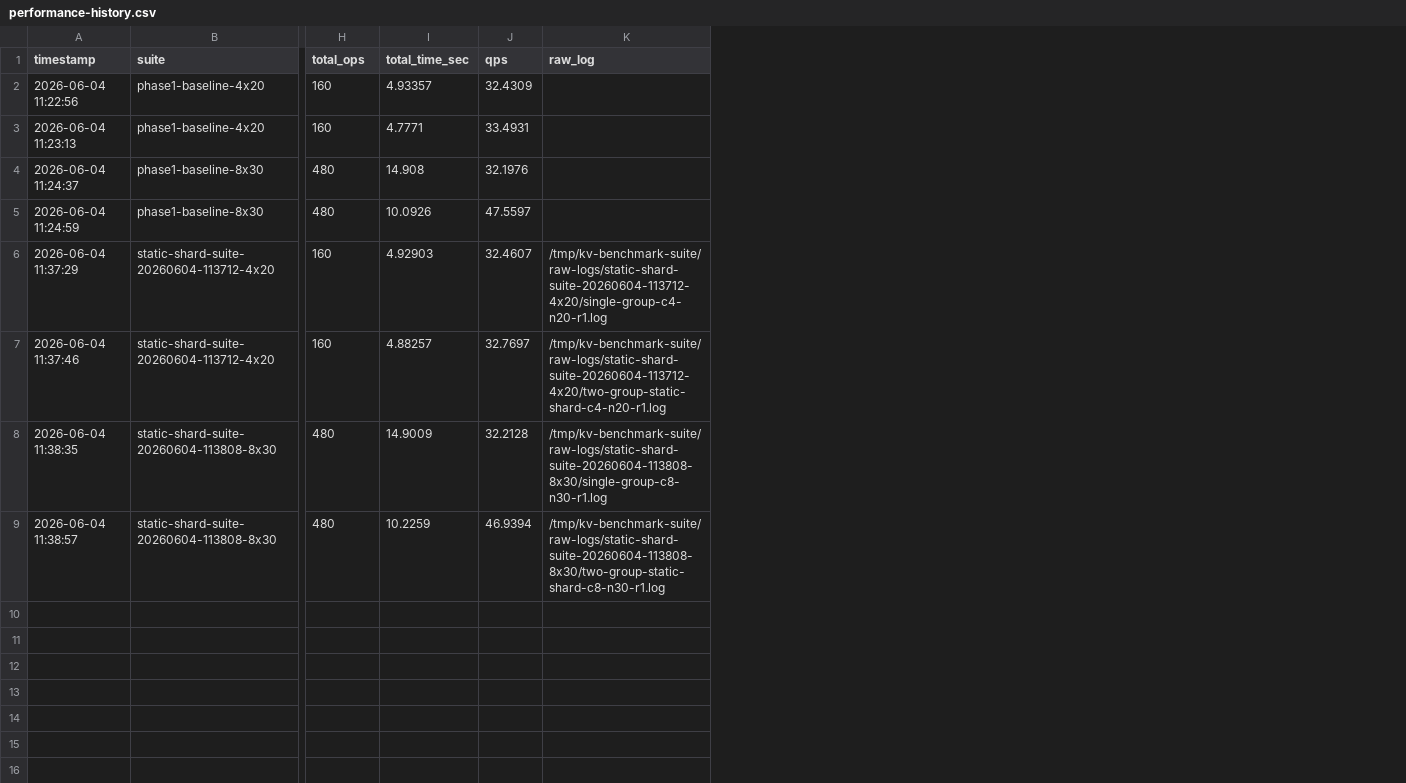
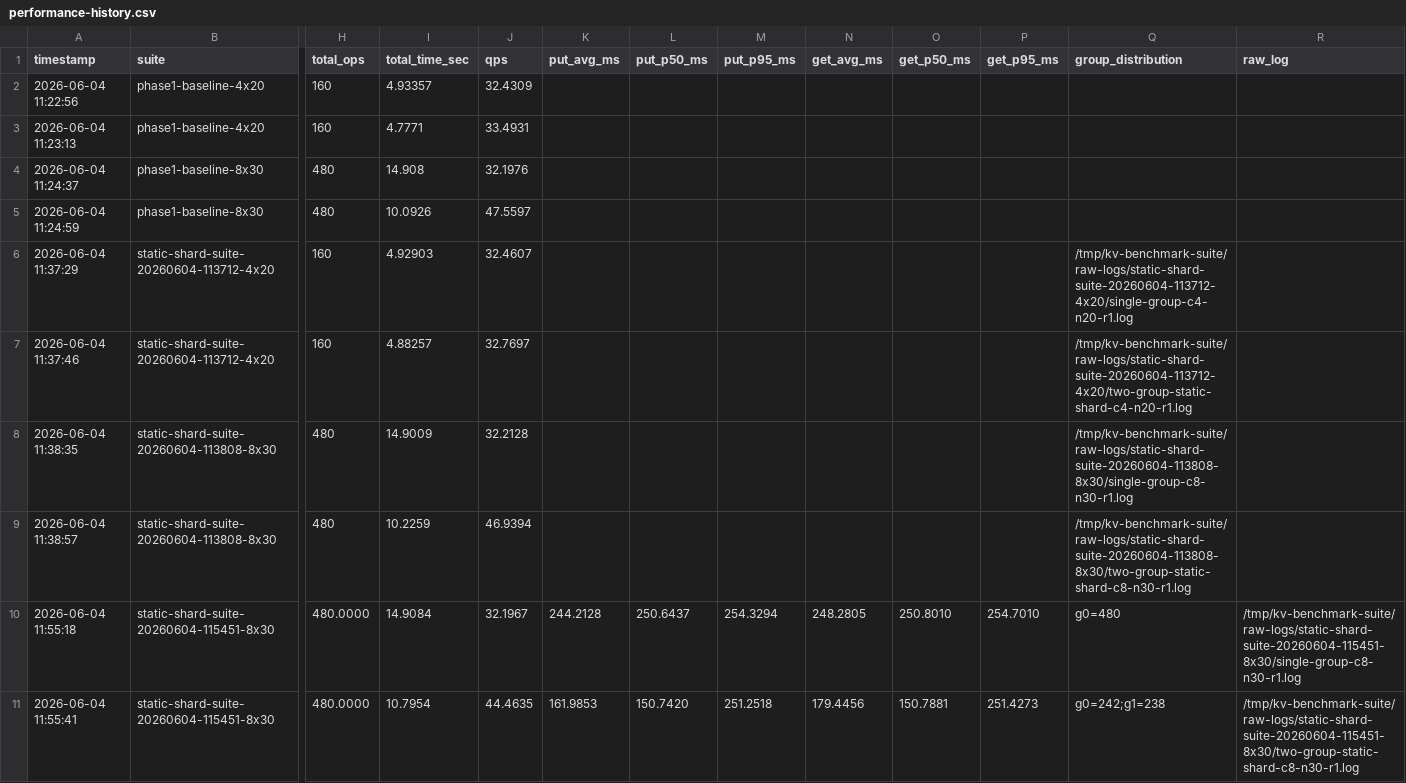
Before and after one commit to youngyangyang04/KVstorageBaseRaft-cpp, a CSV file: docs/performance-history.csv, drawn as a sheet; only a part is shown, gaps mark what is left out; addresses are those after the commit; rows hold the shown columns only; the diff names each change by its address in the sheet, - before the commit and + after, or states it on an @@ line.

```diff
--- a/docs/performance-history.csv
+++ b/docs/performance-history.csv
+column K (put_avg_ms), empty
+column L (put_p50_ms), empty
+column M (put_p95_ms), empty
+column N (get_avg_ms), empty
+column O (get_p50_ms), empty
+column P (get_p95_ms), empty
+column Q (group_distribution), rows 6-9: /tmp/kv-benchmark-suite/raw-logs/static-shard-suite-20260604-113712-4x20/single-group-c4-n20-r1.log | /tmp/kv-benchmark-suite/raw-logs/static-shard-suite-20260604-113712-4x20/two-group-static-shard-c4-n20-r1.log | /tmp/kv-benchmark-suite/raw-logs/static-shard-suite-20260604-113808-8x30/single-group-c8-n30-r1.log | /tmp/kv-benchmark-suite/raw-logs/static-shard-suite-20260604-113808-8x30/two-group-static-shard-c8-n30-r1.log
-R6 (raw_log): /tmp/kv-benchmark-suite/raw-logs/static-shard-suite-20260604-113712-4x20/single-group-c4-n20-r1.log
+R6 (raw_log): (empty)
-R7 (raw_log): /tmp/kv-benchmark-suite/raw-logs/static-shard-suite-20260604-113712-4x20/two-group-static-shard-c4-n20-r1.log
+R7 (raw_log): (empty)
-R8 (raw_log): /tmp/kv-benchmark-suite/raw-logs/static-shard-suite-20260604-113808-8x30/single-group-c8-n30-r1.log
+R8 (raw_log): (empty)
-R9 (raw_log): /tmp/kv-benchmark-suite/raw-logs/static-shard-suite-20260604-113808-8x30/two-group-static-shard-c8-n30-r1.log
+R9 (raw_log): (empty)
+row 10: 2026-06-04 11:55:18 | static-shard-suite-20260604-115451-8x30 | 480.0000 | 14.9084 | 32.1967 | 244.2128 | 250.6437 | 254.3294 | 248.2805 | 250.8010 | 254.7010 | g0=480 | /tmp/kv-benchmark-suite/raw-logs/static-shard-suite-20260604-115451-8x30/single-group-c8-n30-r1.log
+row 11: 2026-06-04 11:55:41 | static-shard-suite-20260604-115451-8x30 | 480.0000 | 10.7954 | 44.4635 | 161.9853 | 150.7420 | 251.2518 | 179.4456 | 150.7881 | 251.4273 | g0=242;g1=238 | /tmp/kv-benchmark-suite/raw-logs/static-shard-suite-20260604-115451-8x30/two-group-static-shard-c8-n30-r1.log
```
Also changed, not shown: 5 other files.
